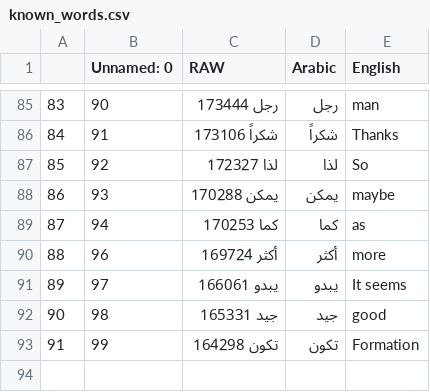
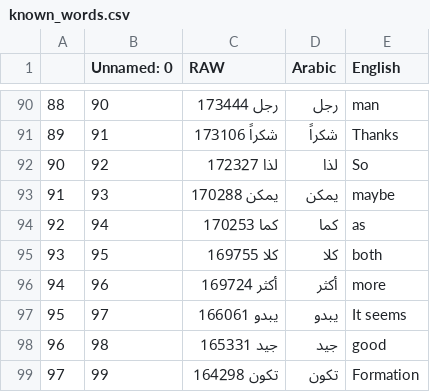
Before and after one commit to Sayed-Snow/Arabic-Lang-Learner-GUI-, a CSV file: data/known_words.csv, drawn as a sheet; only a part is shown, gaps mark what is left out; the diff covers the shown part only; the diff names each change by its address in the sheet, - before the commit and + after, or states it on an @@ line.

```diff
--- a/data/known_words.csv
+++ b/data/known_words.csv
@@ column A renumbered from row 27 down @@
+row 95: 93 | 95 | كلا 169755 | كلا | both
```
Also changed, not shown: 6 added rows and 1 removed row elsewhere in this file, 2 other files.
